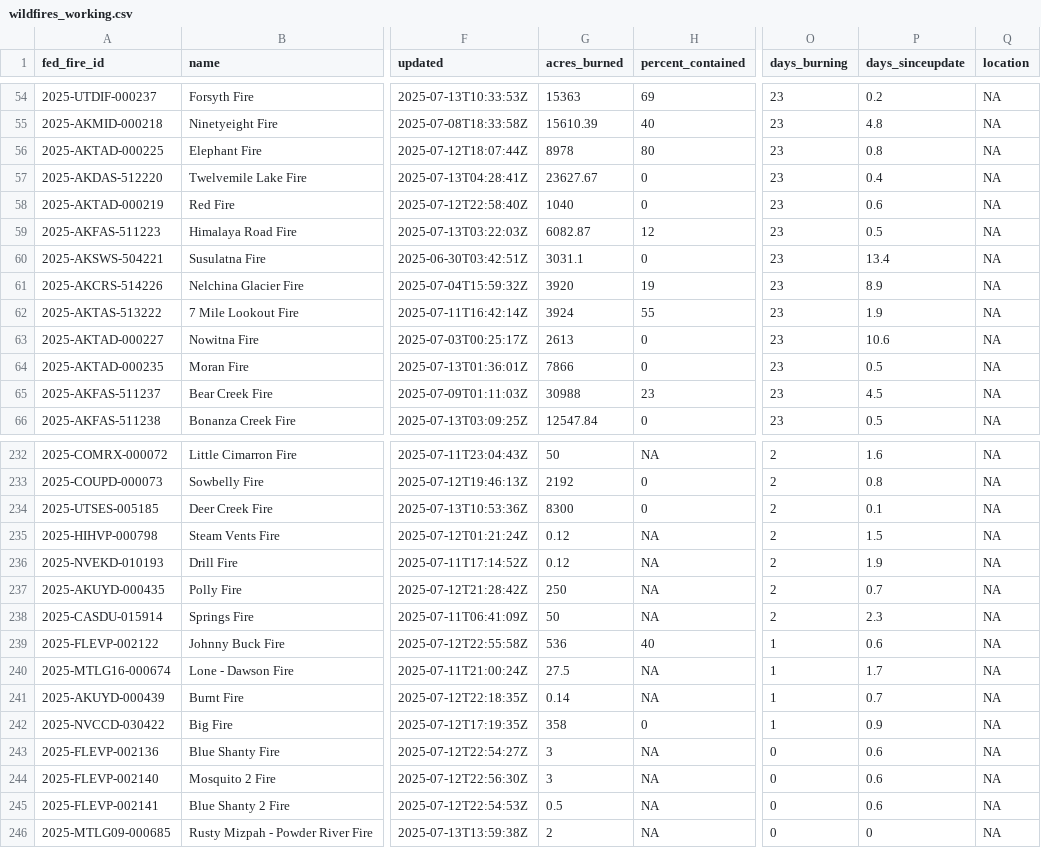
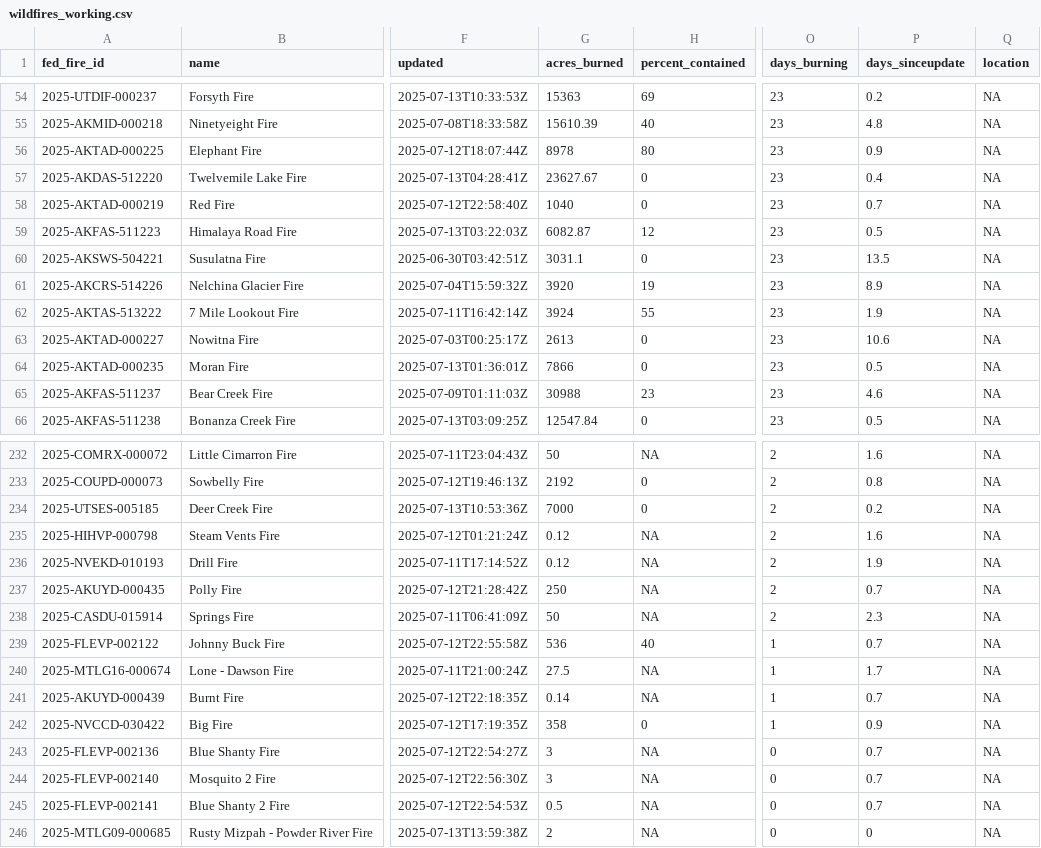
Before and after one commit to abcotvdata/wildfire_tracker, a CSV file: data/wildfires_working.csv, drawn as a sheet; only a part is shown, gaps mark what is left out; the diff covers the shown part only; the diff names each change by its address in the sheet, - before the commit and + after, or states it on an @@ line.

Commit message:
New fires data. Maps updated!

```diff
--- a/data/wildfires_working.csv
+++ b/data/wildfires_working.csv
-P56 (days_sinceupdate): 0.8
+P56 (days_sinceupdate): 0.9
-P58 (days_sinceupdate): 0.6
+P58 (days_sinceupdate): 0.7
-P60 (days_sinceupdate): 13.4
+P60 (days_sinceupdate): 13.5
-P65 (days_sinceupdate): 4.5
+P65 (days_sinceupdate): 4.6
-G234 (acres_burned): 8300
+G234 (acres_burned): 7000
-P234 (days_sinceupdate): 0.1
+P234 (days_sinceupdate): 0.2
-P235 (days_sinceupdate): 1.5
+P235 (days_sinceupdate): 1.6
-P239 (days_sinceupdate): 0.6
+P239 (days_sinceupdate): 0.7
-P243:P245 (days_sinceupdate): 0.6
+P243:P245 (days_sinceupdate): 0.7
```
Also changed, not shown: 21 edited cells elsewhere in this file, 9 other files.
